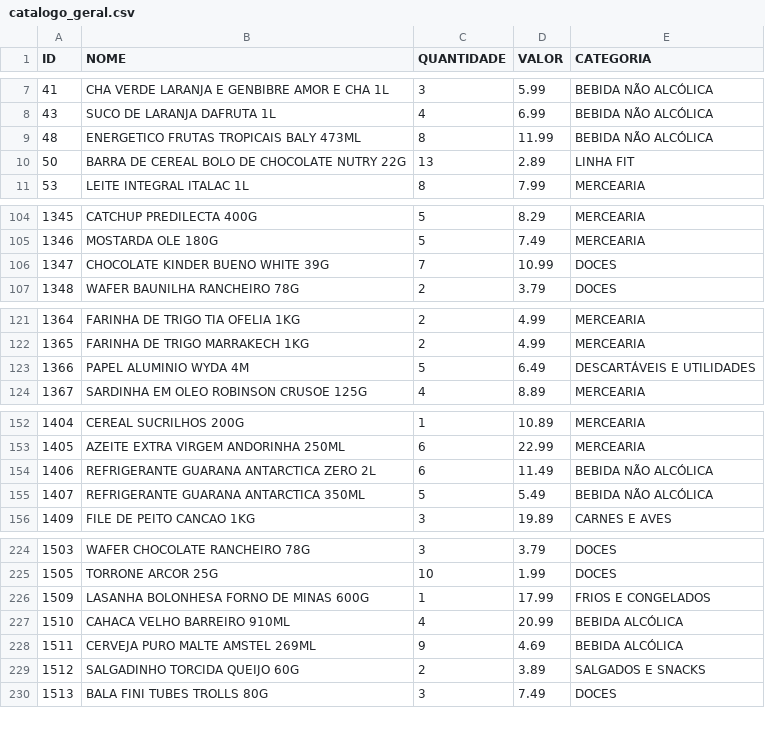
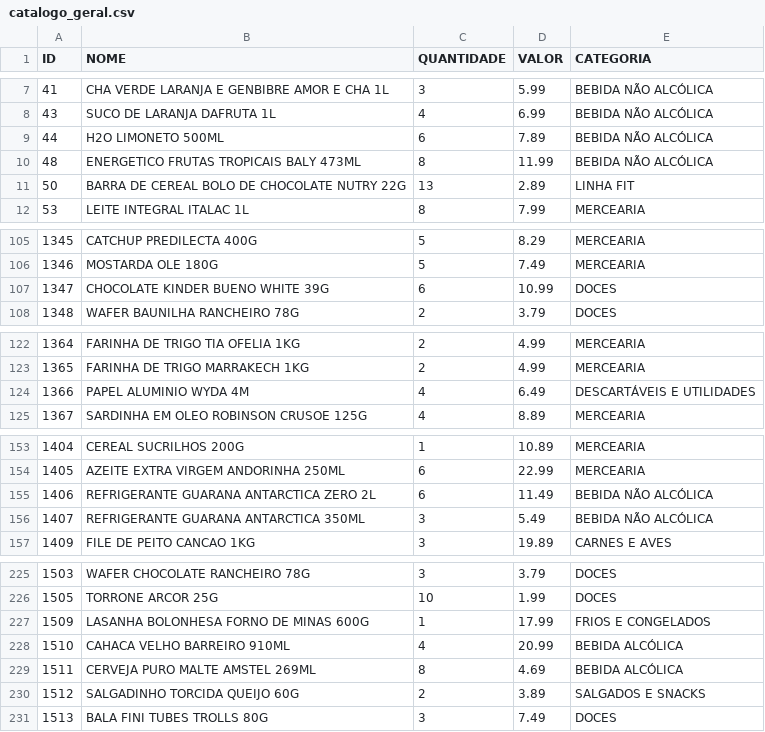
Before and after one commit to guicobracraft-prog/PesquisadeMercado, a CSV file: catalogo_geral.csv, drawn as a sheet; only a part is shown, gaps mark what is left out.

```diff
--- a/catalogo_geral.csv
+++ b/catalogo_geral.csv
@@ -8,2 +8,3 @@ ID;NOME;QUANTIDADE;VALOR;CATEGORIA
 43;SUCO DE LARANJA DAFRUTA 1L;4;6.99;BEBIDA NÃO ALCÓLICA
+44;H2O LIMONETO 500ML;6;7.89;BEBIDA NÃO ALCÓLICA
 48;ENERGETICO FRUTAS TROPICAIS BALY 473ML;8;11.99;BEBIDA NÃO ALCÓLICA
@@ -105,3 +106,3 @@ ID;NOME;QUANTIDADE;VALOR;CATEGORIA
 1346;MOSTARDA OLE 180G;5;7.49;MERCEARIA
-1347;CHOCOLATE KINDER BUENO WHITE 39G;7;10.99;DOCES
+1347;CHOCOLATE KINDER BUENO WHITE 39G;6;10.99;DOCES
 1348;WAFER BAUNILHA RANCHEIRO 78G;2;3.79;DOCES
@@ -122,3 +123,3 @@ ID;NOME;QUANTIDADE;VALOR;CATEGORIA
 1365;FARINHA DE TRIGO MARRAKECH 1KG;2;4.99;MERCEARIA
-1366;PAPEL ALUMINIO WYDA 4M;5;6.49;DESCARTÁVEIS E UTILIDADES
+1366;PAPEL ALUMINIO WYDA 4M;4;6.49;DESCARTÁVEIS E UTILIDADES
 1367;SARDINHA EM OLEO ROBINSON CRUSOE 125G;4;8.89;MERCEARIA
@@ -154,3 +155,3 @@ ID;NOME;QUANTIDADE;VALOR;CATEGORIA
 1406;REFRIGERANTE GUARANA ANTARCTICA ZERO 2L;6;11.49;BEBIDA NÃO ALCÓLICA
-1407;REFRIGERANTE GUARANA ANTARCTICA 350ML;5;5.49;BEBIDA NÃO ALCÓLICA
+1407;REFRIGERANTE GUARANA ANTARCTICA 350ML;3;5.49;BEBIDA NÃO ALCÓLICA
 1409;FILE DE PEITO CANCAO 1KG;3;19.89;CARNES E AVES
@@ -227,3 +228,3 @@ ID;NOME;QUANTIDADE;VALOR;CATEGORIA
 1510;CAHACA VELHO BARREIRO 910ML;4;20.99;BEBIDA ALCÓLICA
-1511;CERVEJA PURO MALTE AMSTEL 269ML;9;4.69;BEBIDA ALCÓLICA
+1511;CERVEJA PURO MALTE AMSTEL 269ML;8;4.69;BEBIDA ALCÓLICA
 1512;SALGADINHO TORCIDA QUEIJO 60G;2;3.89;SALGADOS E SNACKS
```
Also changed, not shown: catalogo_por_categoria.csv, movimentacoes.csv, 3 other files.
